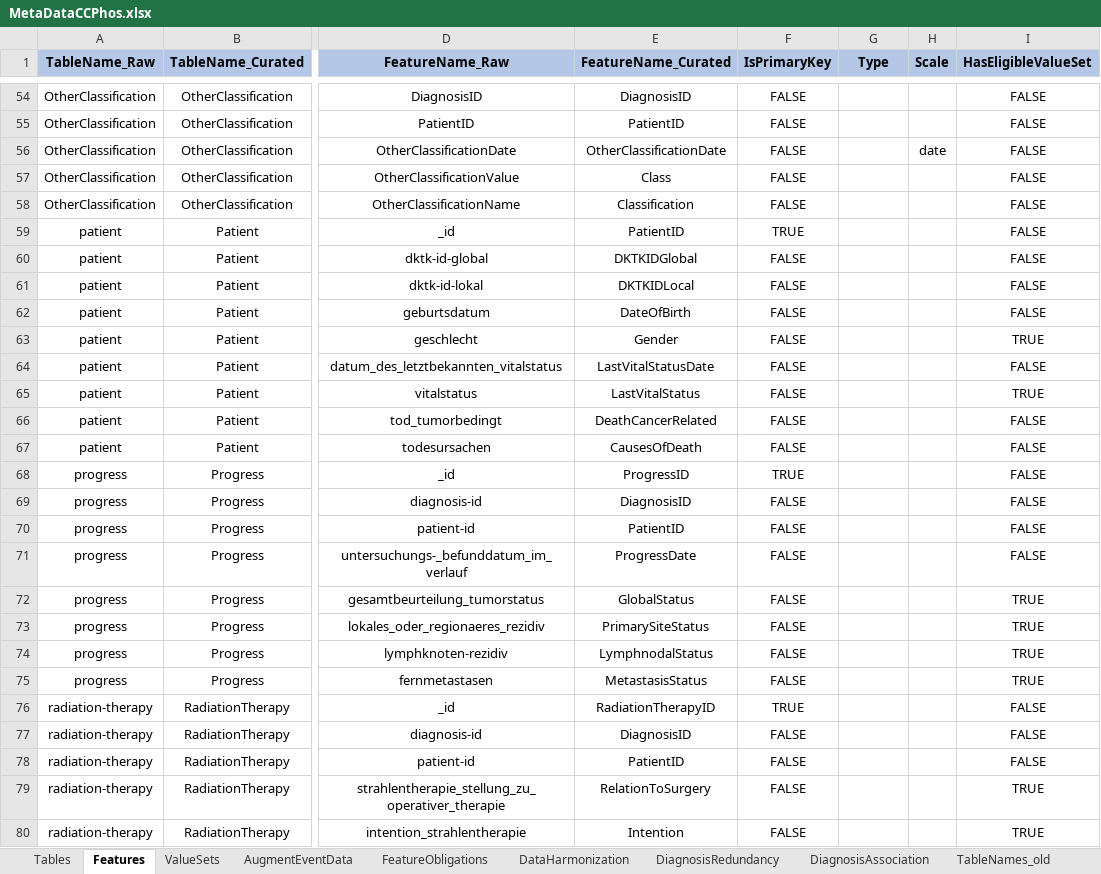
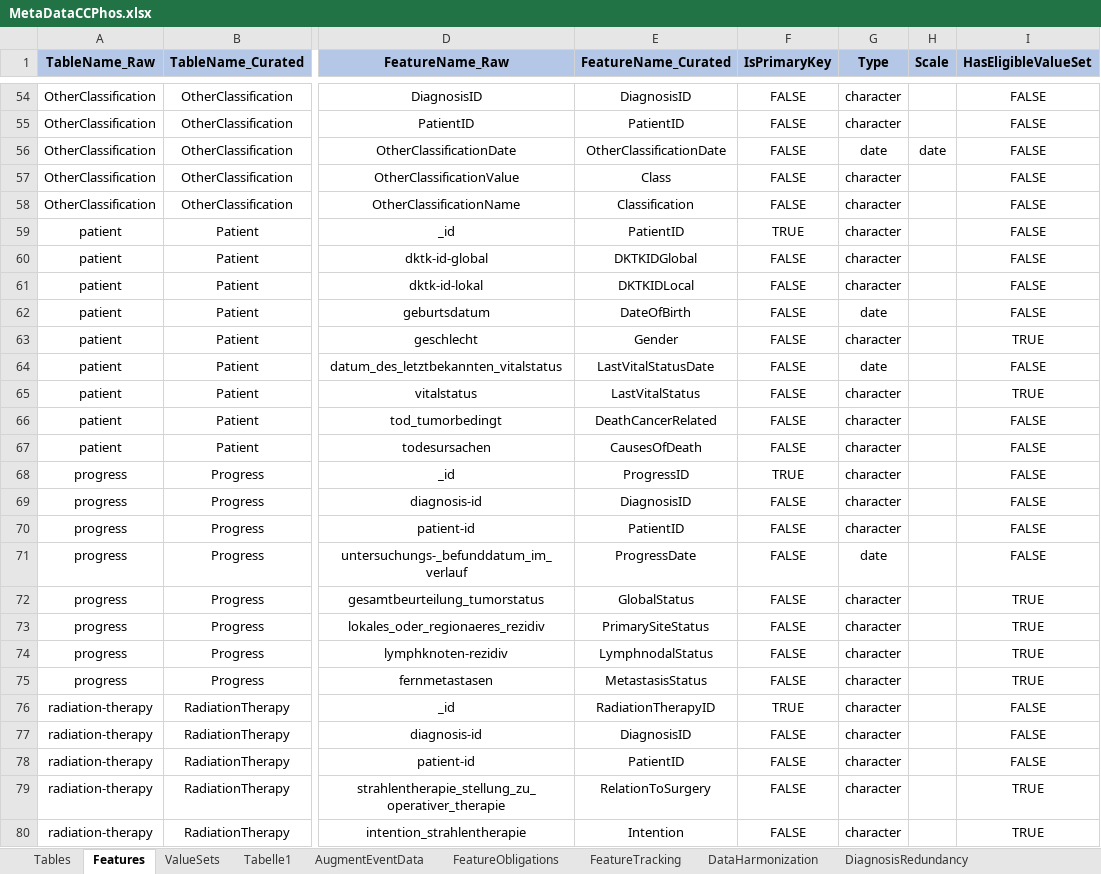
Before and after one commit to BastianReiter/dsCCPhos, an Excel workbook: Development/Data/MetaData/MetaDataCCPhos.xlsx, sheet Features, drawn as a sheet; only a part is shown, gaps mark what is left out; values as stored, in another font and other column widths than the file's, no borders; conditional formats not drawn; the diff covers the shown part only; the diff names each change by its address in the sheet, - before the commit and + after, or states it on an @@ line.

```diff
--- a/Development/Data/MetaData/MetaDataCCPhos.xlsx (sheet Features)
+++ b/Development/Data/MetaData/MetaDataCCPhos.xlsx (sheet Features)
+sheet tab: Tabelle1
+sheet tab: FeatureTracking
-G54:G55 (Type): (empty)
+G54:G55 (Type): character
-G56 (Type): (empty)
+G56 (Type): date
-G57:G61 (Type): (empty)
+G57:G61 (Type): character
-G62 (Type): (empty)
+G62 (Type): date
-G63 (Type): (empty)
+G63 (Type): character
-G64 (Type): (empty)
+G64 (Type): date
-G65:G70 (Type): (empty)
+G65:G70 (Type): character
-G71 (Type): (empty)
+G71 (Type): date
-G72:G80 (Type): (empty)
+G72:G80 (Type): character
```
Also changed, not shown: 102 edited cells elsewhere in this sheet, sheet ValueSets, sheet FeatureObligations, sheet DataHarmonization, formulas that keep their value, 21 other files.
